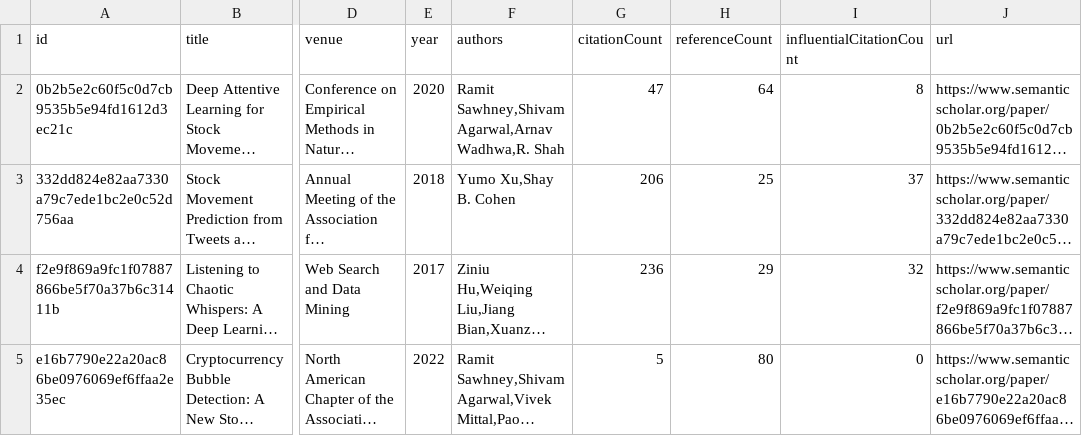
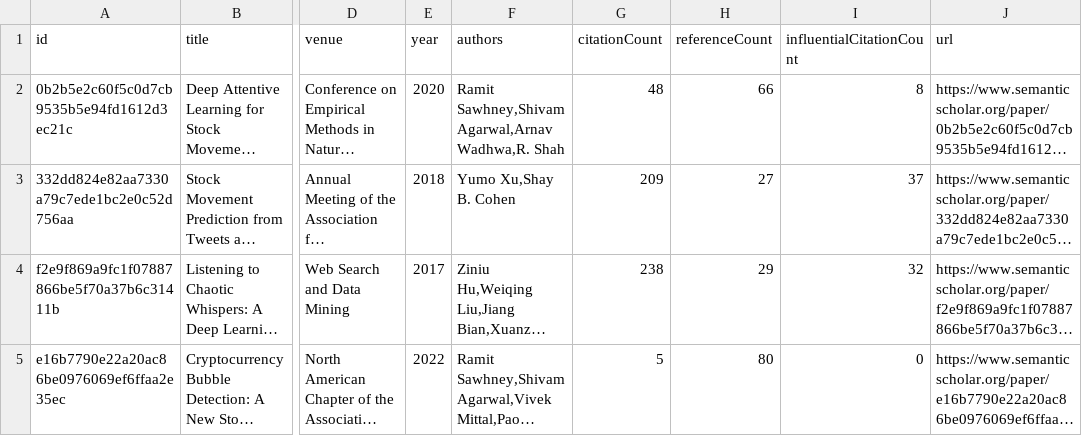
Before and after one commit to avi-jit/memestock-lit-review, a CSV file: data/currentPapers.csv, drawn as a sheet; only a part is shown, gaps mark what is left out; long unchanged cells end in …; the diff names each change by its address in the sheet, - before the commit and + after, or states it on an @@ line.

Commit message:
Update paper data

```diff
--- a/data/currentPapers.csv
+++ b/data/currentPapers.csv
-G2 (citationCount): 47
+G2 (citationCount): 48
-H2 (referenceCount): 64
+H2 (referenceCount): 66
-G3 (citationCount): 206
+G3 (citationCount): 209
-H3 (referenceCount): 25
+H3 (referenceCount): 27
-G4 (citationCount): 236
+G4 (citationCount): 238
```
Also changed, not shown: 2 other files.
